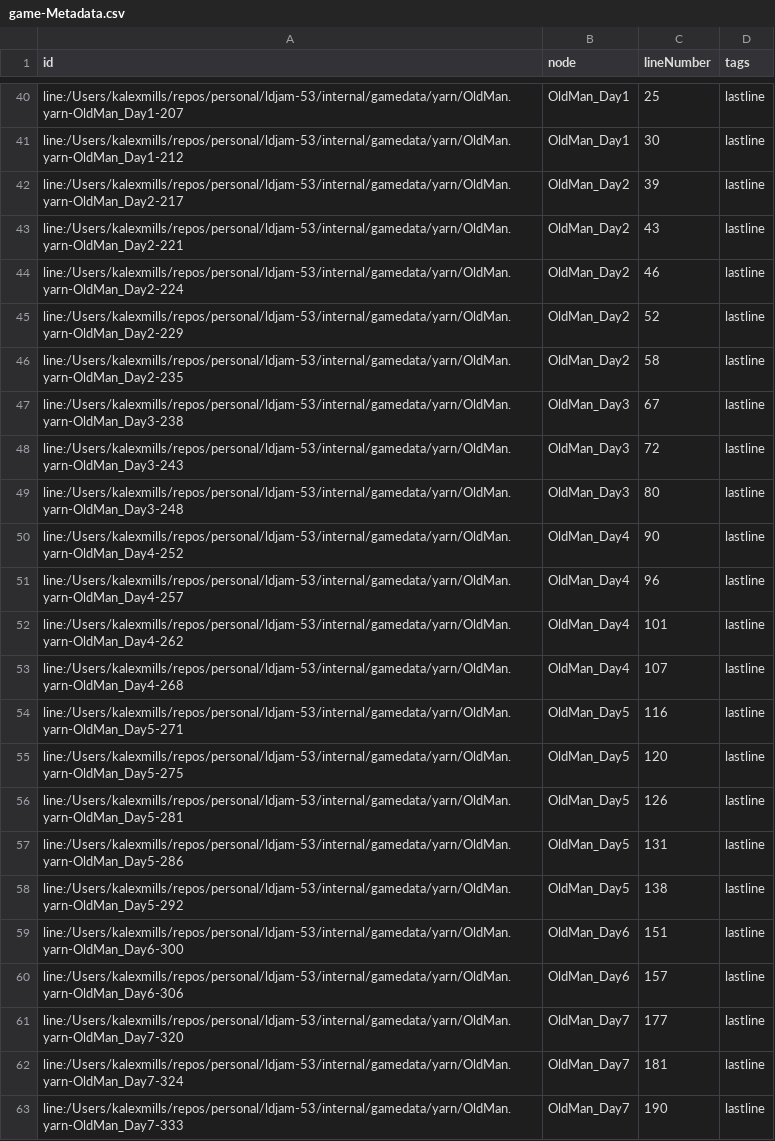
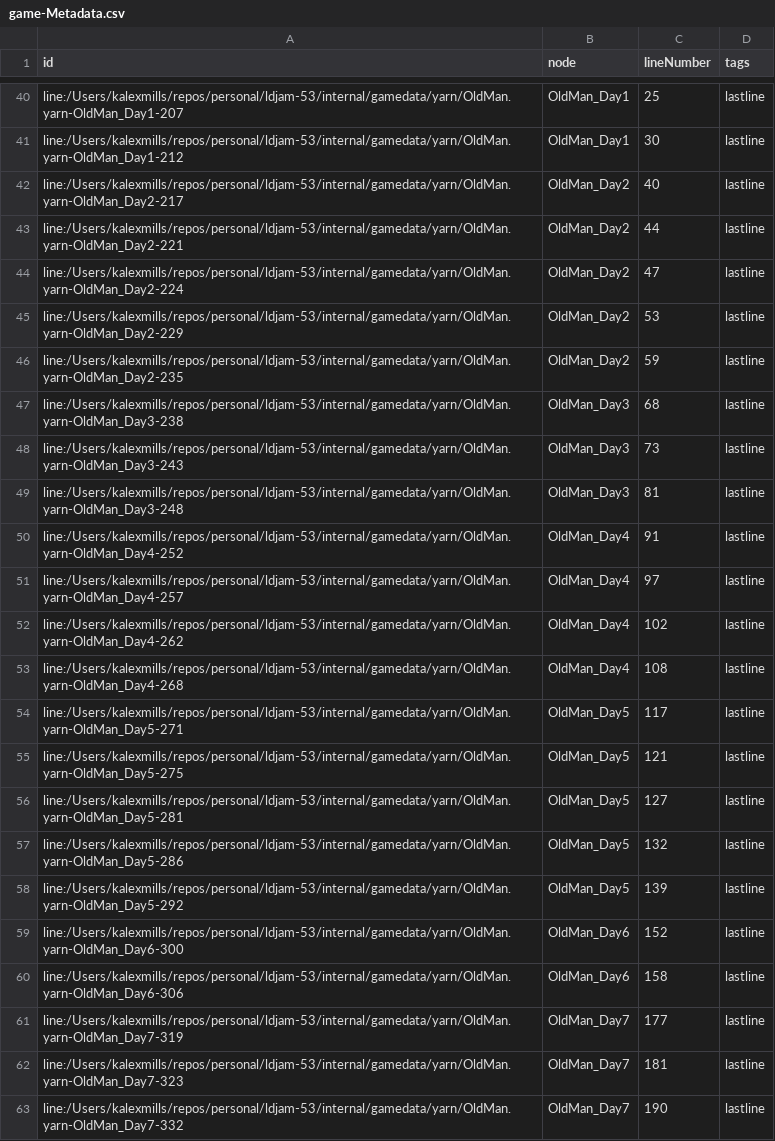
Before and after one commit to Frabjous-Studios/ldjam-53, a CSV file: internal/gamedata/yarn/bin/game-Metadata.csv, drawn as a sheet; only a part is shown, gaps mark what is left out.

```diff
--- a/internal/gamedata/yarn/bin/game-Metadata.csv
+++ b/internal/gamedata/yarn/bin/game-Metadata.csv
@@ -41,23 +41,23 @@ line:/Users/kalexmills/repos/personal/ldjam-53/internal/gamedata/yarn/OldMan.yar
 line:/Users/kalexmills/repos/personal/ldjam-53/internal/gamedata/yarn/OldMan.yarn-OldMan_Day1-212,OldMan_Day1,30,lastline
-line:/Users/kalexmills/repos/personal/ldjam-53/internal/gamedata/yarn/OldMan.yarn-OldMan_Day2-217,OldMan_Day2,39,lastline
-line:/Users/kalexmills/repos/personal/ldjam-53/internal/gamedata/yarn/OldMan.yarn-OldMan_Day2-221,OldMan_Day2,43,lastline
-line:/Users/kalexmills/repos/personal/ldjam-53/internal/gamedata/yarn/OldMan.yarn-OldMan_Day2-224,OldMan_Day2,46,lastline
-line:/Users/kalexmills/repos/personal/ldjam-53/internal/gamedata/yarn/OldMan.yarn-OldMan_Day2-229,OldMan_Day2,52,lastline
-line:/Users/kalexmills/repos/personal/ldjam-53/internal/gamedata/yarn/OldMan.yarn-OldMan_Day2-235,OldMan_Day2,58,lastline
-line:/Users/kalexmills/repos/personal/ldjam-53/internal/gamedata/yarn/OldMan.yarn-OldMan_Day3-238,OldMan_Day3,67,lastline
-line:/Users/kalexmills/repos/personal/ldjam-53/internal/gamedata/yarn/OldMan.yarn-OldMan_Day3-243,OldMan_Day3,72,lastline
-line:/Users/kalexmills/repos/personal/ldjam-53/internal/gamedata/yarn/OldMan.yarn-OldMan_Day3-248,OldMan_Day3,80,lastline
-line:/Users/kalexmills/repos/personal/ldjam-53/internal/gamedata/yarn/OldMan.yarn-OldMan_Day4-252,OldMan_Day4,90,lastline
-line:/Users/kalexmills/repos/personal/ldjam-53/internal/gamedata/yarn/OldMan.yarn-OldMan_Day4-257,OldMan_Day4,96,lastline
-line:/Users/kalexmills/repos/personal/ldjam-53/internal/gamedata/yarn/OldMan.yarn-OldMan_Day4-262,OldMan_Day4,101,lastline
-line:/Users/kalexmills/repos/personal/ldjam-53/internal/gamedata/yarn/OldMan.yarn-OldMan_Day4-268,OldMan_Day4,107,lastline
-line:/Users/kalexmills/repos/personal/ldjam-53/internal/gamedata/yarn/OldMan.yarn-OldMan_Day5-271,OldMan_Day5,116,lastline
-line:/Users/kalexmills/repos/personal/ldjam-53/internal/gamedata/yarn/OldMan.yarn-OldMan_Day5-275,OldMan_Day5,120,lastline
-line:/Users/kalexmills/repos/personal/ldjam-53/internal/gamedata/yarn/OldMan.yarn-OldMan_Day5-281,OldMan_Day5,126,lastline
-line:/Users/kalexmills/repos/personal/ldjam-53/internal/gamedata/yarn/OldMan.yarn-OldMan_Day5-286,OldMan_Day5,131,lastline
-line:/Users/kalexmills/repos/personal/ldjam-53/internal/gamedata/yarn/OldMan.yarn-OldMan_Day5-292,OldMan_Day5,138,lastline
-line:/Users/kalexmills/repos/personal/ldjam-53/internal/gamedata/yarn/OldMan.yarn-OldMan_Day6-300,OldMan_Day6,151,lastline
-line:/Users/kalexmills/repos/personal/ldjam-53/internal/gamedata/yarn/OldMan.yarn-OldMan_Day6-306,OldMan_Day6,157,lastline
-line:/Users/kalexmills/repos/personal/ldjam-53/internal/gamedata/yarn/OldMan.yarn-OldMan_Day7-320,OldMan_Day7,177,lastline
-line:/Users/kalexmills/repos/personal/ldjam-53/internal/gamedata/yarn/OldMan.yarn-OldMan_Day7-324,OldMan_Day7,181,lastline
-line:/Users/kalexmills/repos/personal/ldjam-53/internal/gamedata/yarn/OldMan.yarn-OldMan_Day7-333,OldMan_Day7,190,lastline
+line:/Users/kalexmills/repos/personal/ldjam-53/internal/gamedata/yarn/OldMan.yarn-OldMan_Day2-217,OldMan_Day2,40,lastline
+line:/Users/kalexmills/repos/personal/ldjam-53/internal/gamedata/yarn/OldMan.yarn-OldMan_Day2-221,OldMan_Day2,44,lastline
+line:/Users/kalexmills/repos/personal/ldjam-53/internal/gamedata/yarn/OldMan.yarn-OldMan_Day2-224,OldMan_Day2,47,lastline
+line:/Users/kalexmills/repos/personal/ldjam-53/internal/gamedata/yarn/OldMan.yarn-OldMan_Day2-229,OldMan_Day2,53,lastline
+line:/Users/kalexmills/repos/personal/ldjam-53/internal/gamedata/yarn/OldMan.yarn-OldMan_Day2-235,OldMan_Day2,59,lastline
+line:/Users/kalexmills/repos/personal/ldjam-53/internal/gamedata/yarn/OldMan.yarn-OldMan_Day3-238,OldMan_Day3,68,lastline
+line:/Users/kalexmills/repos/personal/ldjam-53/internal/gamedata/yarn/OldMan.yarn-OldMan_Day3-243,OldMan_Day3,73,lastline
+line:/Users/kalexmills/repos/personal/ldjam-53/internal/gamedata/yarn/OldMan.yarn-OldMan_Day3-248,OldMan_Day3,81,lastline
+line:/Users/kalexmills/repos/personal/ldjam-53/internal/gamedata/yarn/OldMan.yarn-OldMan_Day4-252,OldMan_Day4,91,lastline
+line:/Users/kalexmills/repos/personal/ldjam-53/internal/gamedata/yarn/OldMan.yarn-OldMan_Day4-257,OldMan_Day4,97,lastline
+line:/Users/kalexmills/repos/personal/ldjam-53/internal/gamedata/yarn/OldMan.yarn-OldMan_Day4-262,OldMan_Day4,102,lastline
+line:/Users/kalexmills/repos/personal/ldjam-53/internal/gamedata/yarn/OldMan.yarn-OldMan_Day4-268,OldMan_Day4,108,lastline
+line:/Users/kalexmills/repos/personal/ldjam-53/internal/gamedata/yarn/OldMan.yarn-OldMan_Day5-271,OldMan_Day5,117,lastline
+line:/Users/kalexmills/repos/personal/ldjam-53/internal/gamedata/yarn/OldMan.yarn-OldMan_Day5-275,OldMan_Day5,121,lastline
+line:/Users/kalexmills/repos/personal/ldjam-53/internal/gamedata/yarn/OldMan.yarn-OldMan_Day5-281,OldMan_Day5,127,lastline
+line:/Users/kalexmills/repos/personal/ldjam-53/internal/gamedata/yarn/OldMan.yarn-OldMan_Day5-286,OldMan_Day5,132,lastline
+line:/Users/kalexmills/repos/personal/ldjam-53/internal/gamedata/yarn/OldMan.yarn-OldMan_Day5-292,OldMan_Day5,139,lastline
+line:/Users/kalexmills/repos/personal/ldjam-53/internal/gamedata/yarn/OldMan.yarn-OldMan_Day6-300,OldMan_Day6,152,lastline
+line:/Users/kalexmills/repos/personal/ldjam-53/internal/gamedata/yarn/OldMan.yarn-OldMan_Day6-306,OldMan_Day6,158,lastline
+line:/Users/kalexmills/repos/personal/ldjam-53/internal/gamedata/yarn/OldMan.yarn-OldMan_Day7-319,OldMan_Day7,177,lastline
+line:/Users/kalexmills/repos/personal/ldjam-53/internal/gamedata/yarn/OldMan.yarn-OldMan_Day7-323,OldMan_Day7,181,lastline
+line:/Users/kalexmills/repos/personal/ldjam-53/internal/gamedata/yarn/OldMan.yarn-OldMan_Day7-332,OldMan_Day7,190,lastline
```
Also changed, not shown: internal/gamedata/yarn/bin/game-Lines.csv, 3 other files.
